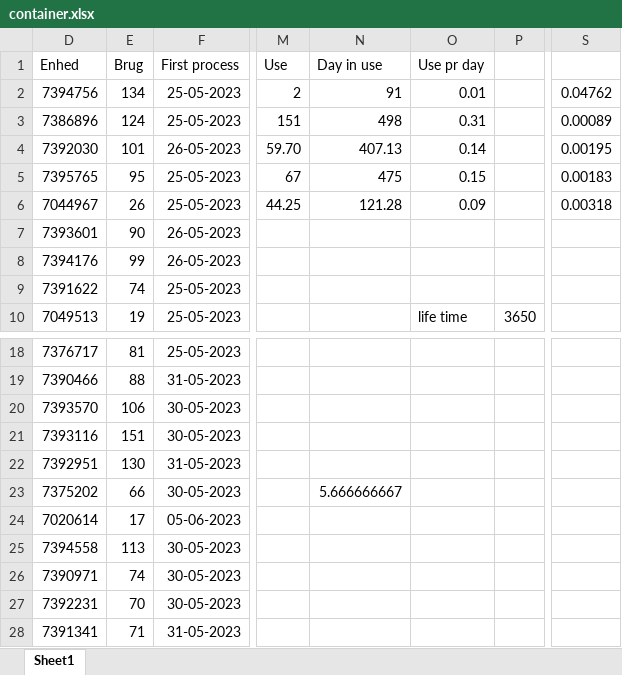
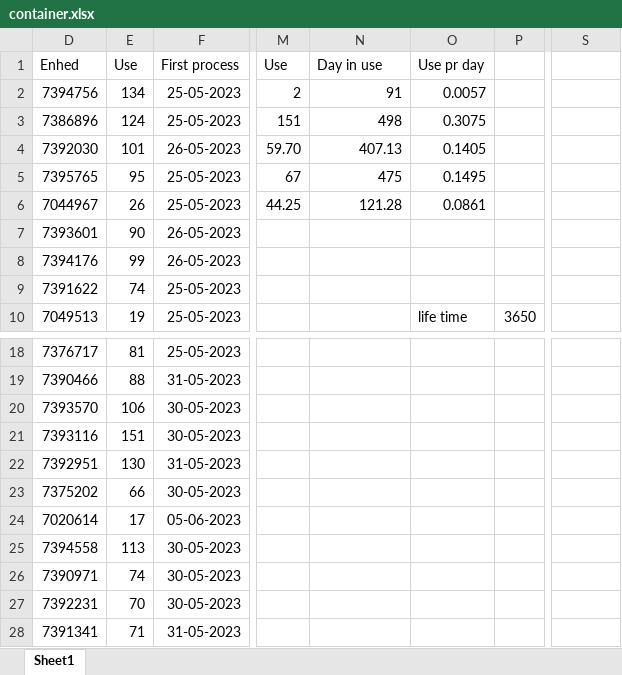
Before and after one commit to RuneWF/Single-use-vs-multi-use-in-health-care, an Excel workbook: Single-use-vs-multi-use-in-health-care/Data/container.xlsx, sheet Sheet1, drawn as a sheet; only a part is shown, gaps mark what is left out; values as stored, in another font and other column widths than the file's, no borders; the diff names each change by its address in the sheet, - before the commit and + after, or states it on an @@ line.

```diff
--- a/Single-use-vs-multi-use-in-health-care/Data/container.xlsx (sheet Sheet1)
+++ b/Single-use-vs-multi-use-in-health-care/Data/container.xlsx (sheet Sheet1)
-E1: Brug
+E1: Use
-O2: 0.01
+O2: 0.0057
-S2: 0.04762
+S2: (empty)
-O3: 0.31
+O3: 0.3075
-S3: 0.00089
+S3: (empty)
-O4: 0.14
+O4: 0.1405
-S4: 0.00195
+S4: (empty)
-O5: 0.15
+O5: 0.1495
-S5: 0.00183
+S5: (empty)
-O6: 0.09
+O6: 0.0861
-S6: 0.00318
+S6: (empty)
-N23: 5.666666667
+N23: (empty)
```
Also changed, not shown: Brighway/Results/Ananas - CONSQ_recipe_unq.xlsx, 12 other files.
